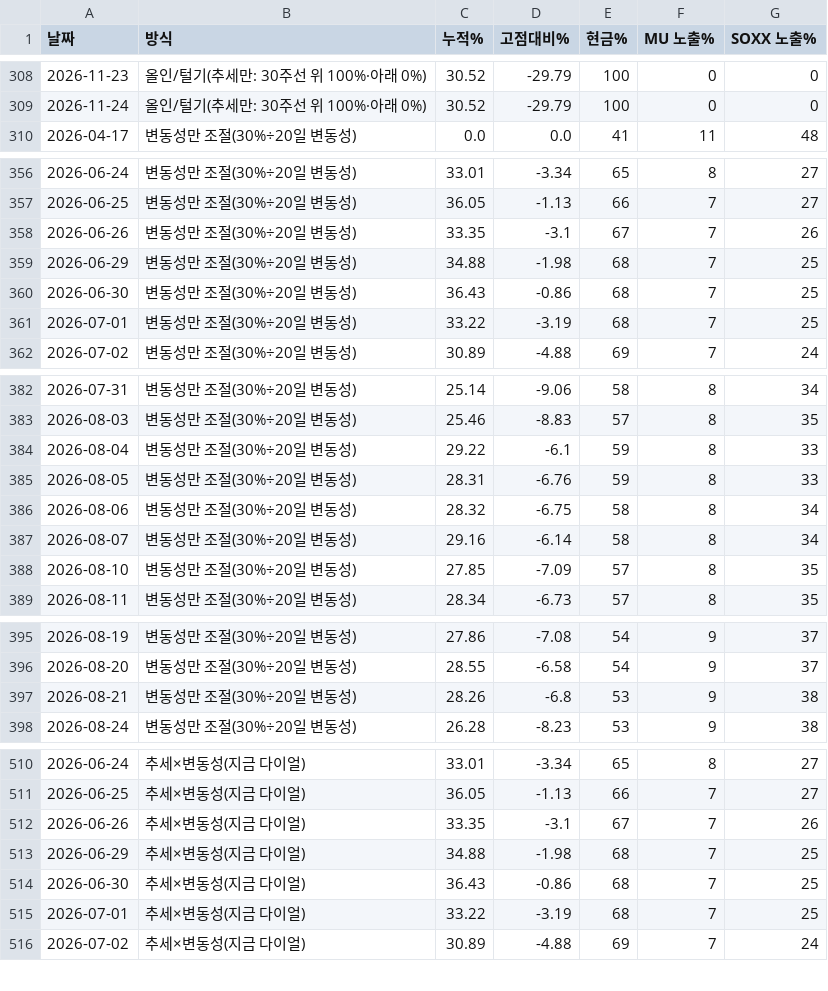
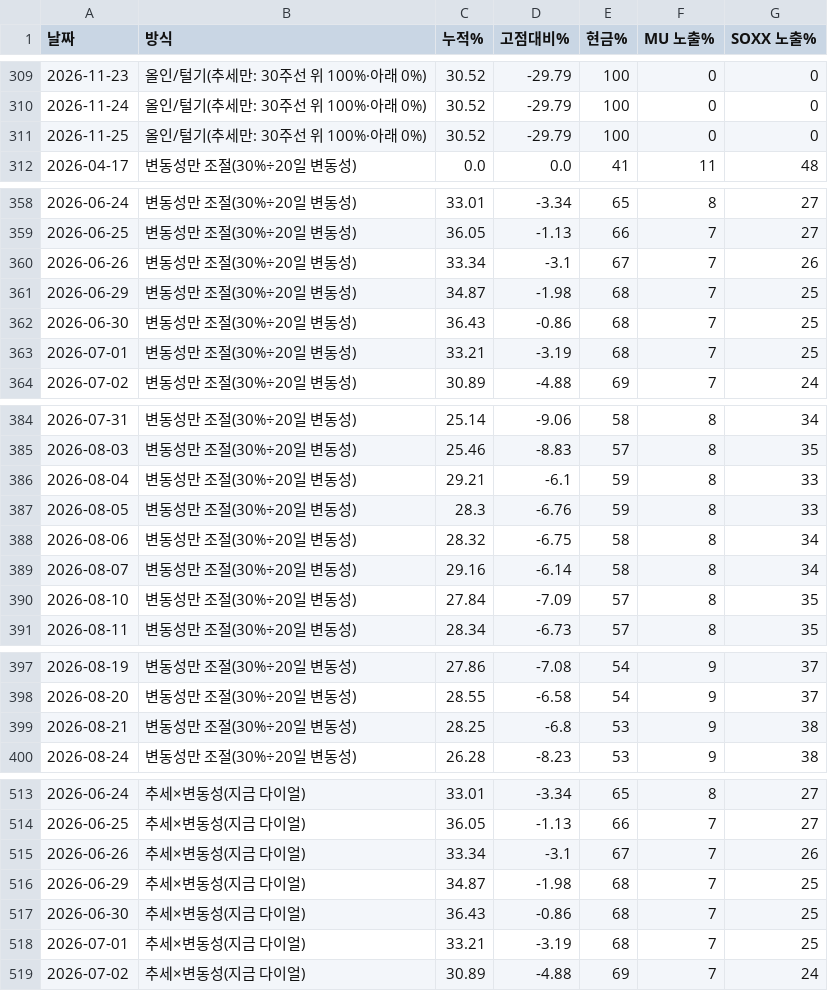
Before and after one commit to leesonggun1951-ai/dial-harness, a CSV file: paper_history.csv, drawn as a sheet; only a part is shown, gaps mark what is left out; the diff covers the shown part only.

```diff
--- a/paper_history.csv
+++ b/paper_history.csv
@@ -309,2 +310,3 @@
 2026-11-24,올인/털기(추세만: 30주선 위 100%·아래 0%),30.52,-29.79,100,0,0
+2026-11-25,올인/털기(추세만: 30주선 위 100%·아래 0%),30.52,-29.79,100,0,0
 2026-04-17,변동성만 조절(30%÷20일 변동성),0.0,0.0,41,11,48
@@ -357,6 +359,6 @@
 2026-06-25,변동성만 조절(30%÷20일 변동성),36.05,-1.13,66,7,27
-2026-06-26,변동성만 조절(30%÷20일 변동성),33.35,-3.1,67,7,26
-2026-06-29,변동성만 조절(30%÷20일 변동성),34.88,-1.98,68,7,25
+2026-06-26,변동성만 조절(30%÷20일 변동성),33.34,-3.1,67,7,26
+2026-06-29,변동성만 조절(30%÷20일 변동성),34.87,-1.98,68,7,25
 2026-06-30,변동성만 조절(30%÷20일 변동성),36.43,-0.86,68,7,25
-2026-07-01,변동성만 조절(30%÷20일 변동성),33.22,-3.19,68,7,25
+2026-07-01,변동성만 조절(30%÷20일 변동성),33.21,-3.19,68,7,25
 2026-07-02,변동성만 조절(30%÷20일 변동성),30.89,-4.88,69,7,24
@@ -383,7 +385,7 @@
 2026-08-03,변동성만 조절(30%÷20일 변동성),25.46,-8.83,57,8,35
-2026-08-04,변동성만 조절(30%÷20일 변동성),29.22,-6.1,59,8,33
-2026-08-05,변동성만 조절(30%÷20일 변동성),28.31,-6.76,59,8,33
+2026-08-04,변동성만 조절(30%÷20일 변동성),29.21,-6.1,59,8,33
+2026-08-05,변동성만 조절(30%÷20일 변동성),28.3,-6.76,59,8,33
 2026-08-06,변동성만 조절(30%÷20일 변동성),28.32,-6.75,58,8,34
 2026-08-07,변동성만 조절(30%÷20일 변동성),29.16,-6.14,58,8,34
-2026-08-10,변동성만 조절(30%÷20일 변동성),27.85,-7.09,57,8,35
+2026-08-10,변동성만 조절(30%÷20일 변동성),27.84,-7.09,57,8,35
 2026-08-11,변동성만 조절(30%÷20일 변동성),28.34,-6.73,57,8,35
@@ -396,3 +398,3 @@
 2026-08-20,변동성만 조절(30%÷20일 변동성),28.55,-6.58,54,9,37
-2026-08-21,변동성만 조절(30%÷20일 변동성),28.26,-6.8,53,9,38
+2026-08-21,변동성만 조절(30%÷20일 변동성),28.25,-6.8,53,9,38
 2026-08-24,변동성만 조절(30%÷20일 변동성),26.28,-8.23,53,9,38
@@ -511,6 +514,6 @@
 2026-06-25,추세×변동성(지금 다이얼),36.05,-1.13,66,7,27
-2026-06-26,추세×변동성(지금 다이얼),33.35,-3.1,67,7,26
-2026-06-29,추세×변동성(지금 다이얼),34.88,-1.98,68,7,25
+2026-06-26,추세×변동성(지금 다이얼),33.34,-3.1,67,7,26
+2026-06-29,추세×변동성(지금 다이얼),34.87,-1.98,68,7,25
 2026-06-30,추세×변동성(지금 다이얼),36.43,-0.86,68,7,25
-2026-07-01,추세×변동성(지금 다이얼),33.22,-3.19,68,7,25
+2026-07-01,추세×변동성(지금 다이얼),33.21,-3.19,68,7,25
 2026-07-02,추세×변동성(지금 다이얼),30.89,-4.88,69,7,24
```
Also changed, not shown: 3 added rows and 26 edited cells elsewhere in this file, dial_history.csv, 3 other files.
